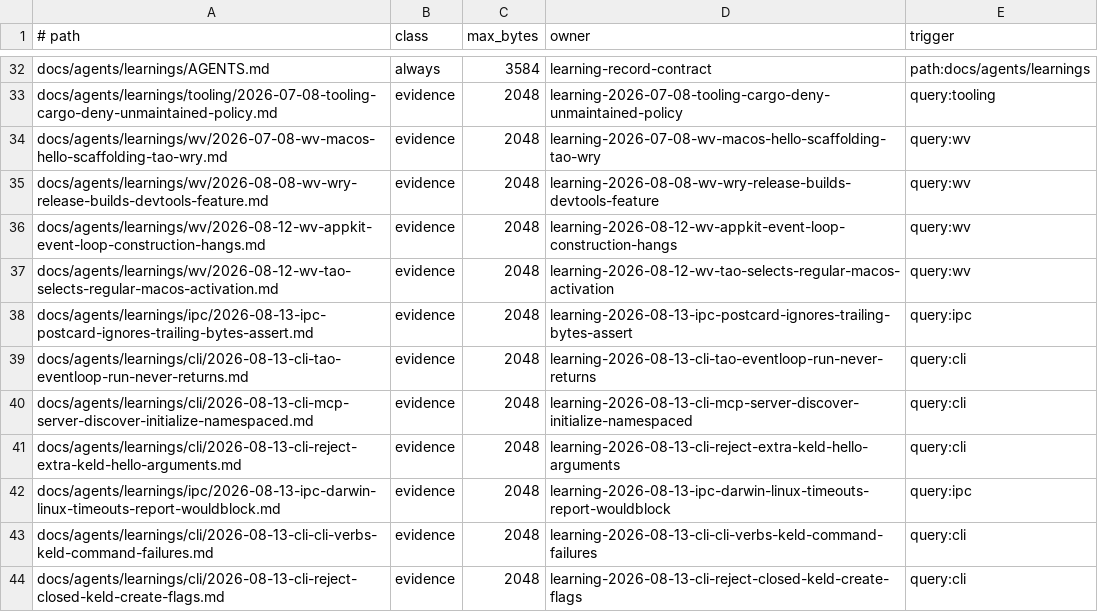
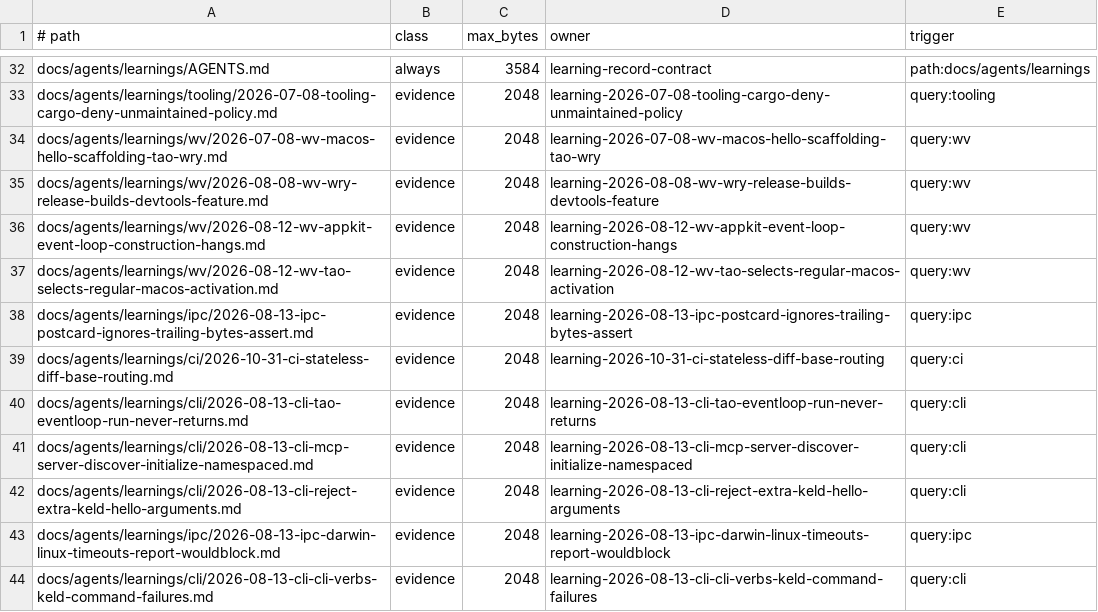
Before and after one commit to gyldlab/keld, a TSV file: .agents/instruction-budget.tsv, drawn as a sheet; only a part is shown, gaps mark what is left out; the shorter side is filled out with more unchanged rows.

Commit message:
docs(agents): retain parent CI learning during conflict resolution

```diff
--- a/.agents/instruction-budget.tsv
+++ b/.agents/instruction-budget.tsv
@@ -38,2 +38,3 @@ docs/agents/learnings/wv/2026-08-12-wv-tao-selects-regular-macos-activation.md	e
 docs/agents/learnings/ipc/2026-08-13-ipc-postcard-ignores-trailing-bytes-assert.md	evidence	2048	learning-2026-08-13-ipc-postcard-ignores-trailing-bytes-assert	query:ipc
+docs/agents/learnings/ci/2026-10-31-ci-stateless-diff-base-routing.md	evidence	2048	learning-2026-10-31-ci-stateless-diff-base-routing	query:ci
 docs/agents/learnings/cli/2026-08-13-cli-tao-eventloop-run-never-returns.md	evidence	2048	learning-2026-08-13-cli-tao-eventloop-run-never-returns	query:cli
```
Also changed, not shown: 1 other file.
